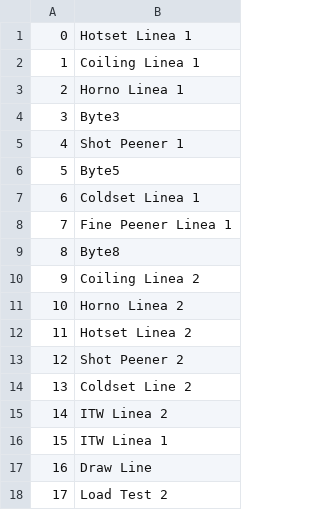
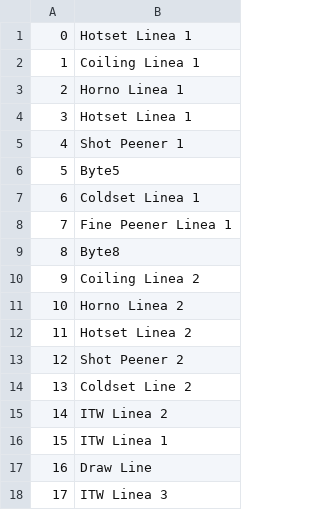
Before and after one commit to moralesja560/TwinCAT_Maint_App, a CSV file: images/dir.csv, drawn as a sheet.

```diff
--- a/images/dir.csv
+++ b/images/dir.csv
@@ -3,3 +3,3 @@
 2,Horno Linea 1
-3,Byte3
+3,Hotset Linea 1
 4,Shot Peener 1
@@ -17,2 +17,2 @@
 16,Draw Line
-17,Load Test 2
+17,ITW Linea 3
```
Also changed, not shown: 2 other files.
